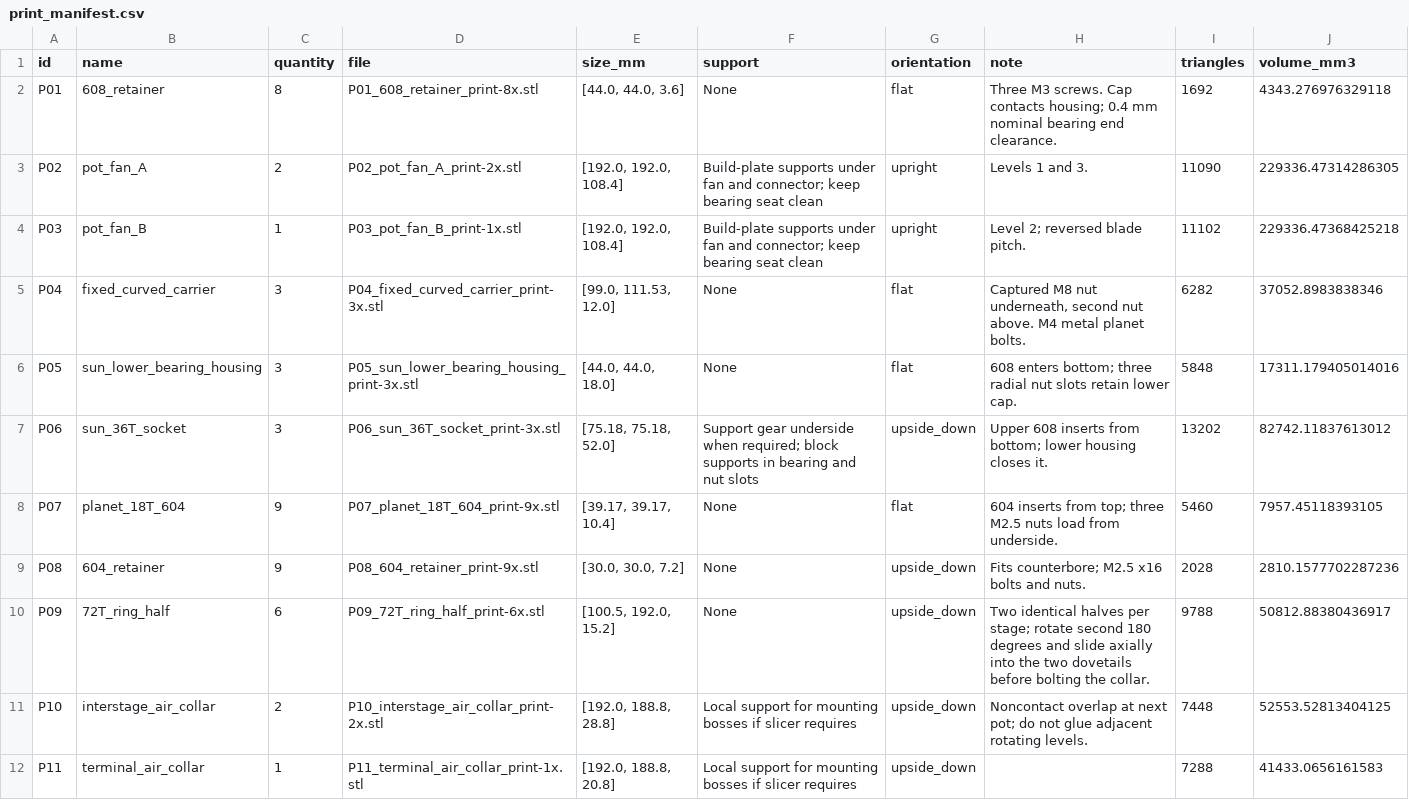
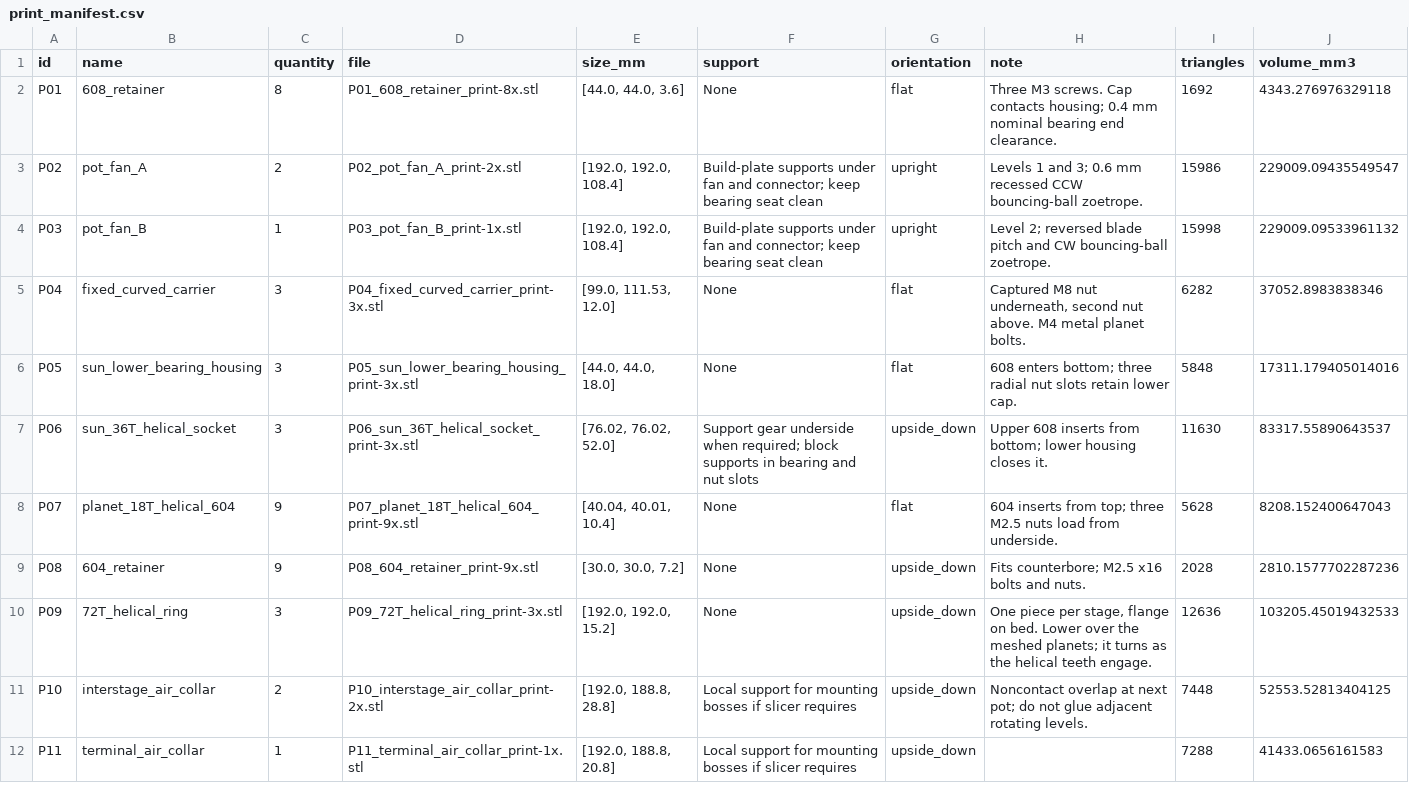
Before and after one commit to joezen777/physicssculptures, a CSV file: experiments/print_petg_12/output/print_manifest.csv, drawn as a sheet; only a part is shown.

```diff
--- a/experiments/print_petg_12/output/print_manifest.csv
+++ b/experiments/print_petg_12/output/print_manifest.csv
@@ -2,10 +2,10 @@ id,name,quantity,file,size_mm,support,orientation,note,triangles,volume_mm3
 P01,608_retainer,8,P01_608_retainer_print-8x.stl,"[44.0, 44.0, 3.6]",None,flat,Three M3 screws. Cap contacts housing; 0.4 mm nominal bearing end clearance.,1692,4343.276976329118
-P02,pot_fan_A,2,P02_pot_fan_A_print-2x.stl,"[192.0, 192.0, 108.4]",Build-plate supports under fan and connector; keep bearing seat clean,upright,Levels 1 and 3.,11090,229336.47314286305
-P03,pot_fan_B,1,P03_pot_fan_B_print-1x.stl,"[192.0, 192.0, 108.4]",Build-plate supports under fan and connector; keep bearing seat clean,upright,Level 2; reversed blade pitch.,11102,229336.47368425218
+P02,pot_fan_A,2,P02_pot_fan_A_print-2x.stl,"[192.0, 192.0, 108.4]",Build-plate supports under fan and connector; keep bearing seat clean,upright,Levels 1 and 3; 0.6 mm recessed CCW bouncing-ball zoetrope.,15986,229009.09435549547
+P03,pot_fan_B,1,P03_pot_fan_B_print-1x.stl,"[192.0, 192.0, 108.4]",Build-plate supports under fan and connector; keep bearing seat clean,upright,Level 2; reversed blade pitch and CW bouncing-ball zoetrope.,15998,229009.09533961132
 P04,fixed_curved_carrier,3,P04_fixed_curved_carrier_print-3x.stl,"[99.0, 111.53, 12.0]",None,flat,"Captured M8 nut underneath, second nut above. M4 metal planet bolts.",6282,37052.8983838346
 P05,sun_lower_bearing_housing,3,P05_sun_lower_bearing_housing_print-3x.stl,"[44.0, 44.0, 18.0]",None,flat,608 enters bottom; three radial nut slots retain lower cap.,5848,17311.179405014016
-P06,sun_36T_socket,3,P06_sun_36T_socket_print-3x.stl,"[75.18, 75.18, 52.0]",Support gear underside when required; block supports in bearing and nut slots,upside_down,Upper 608 inserts from bottom; lower housing closes it.,13202,82742.11837613012
-P07,planet_18T_604,9,P07_planet_18T_604_print-9x.stl,"[39.17, 39.17, 10.4]",None,flat,604 inserts from top; three M2.5 nuts load from underside.,5460,7957.45118393105
+P06,sun_36T_helical_socket,3,P06_sun_36T_helical_socket_print-3x.stl,"[76.02, 76.02, 52.0]",Support gear underside when required; block supports in bearing and nut slots,upside_down,Upper 608 inserts from bottom; lower housing closes it.,11630,83317.55890643537
+P07,planet_18T_helical_604,9,P07_planet_18T_helical_604_print-9x.stl,"[40.04, 40.01, 10.4]",None,flat,604 inserts from top; three M2.5 nuts load from underside.,5628,8208.152400647043
 P08,604_retainer,9,P08_604_retainer_print-9x.stl,"[30.0, 30.0, 7.2]",None,upside_down,Fits counterbore; M2.5 x16 bolts and nuts.,2028,2810.1577702287236
-P09,72T_ring_half,6,P09_72T_ring_half_print-6x.stl,"[100.5, 192.0, 15.2]",None,upside_down,Two identical halves per stage; rotate second 180 degrees and slide axially into the two dovetails before bolting the collar.,9788,50812.88380436917
+P09,72T_helical_ring,3,P09_72T_helical_ring_print-3x.stl,"[192.0, 192.0, 15.2]",None,upside_down,"One piece per stage, flange on bed. Lower over the meshed planets; it turns as the helical teeth engage.",12636,103205.45019432533
 P10,interstage_air_collar,2,P10_interstage_air_collar_print-2x.stl,"[192.0, 188.8, 28.8]",Local support for mounting bosses if slicer requires,upside_down,Noncontact overlap at next pot; do not glue adjacent rotating levels.,7448,52553.52813404125
```
Also changed, not shown: 50 other files.
